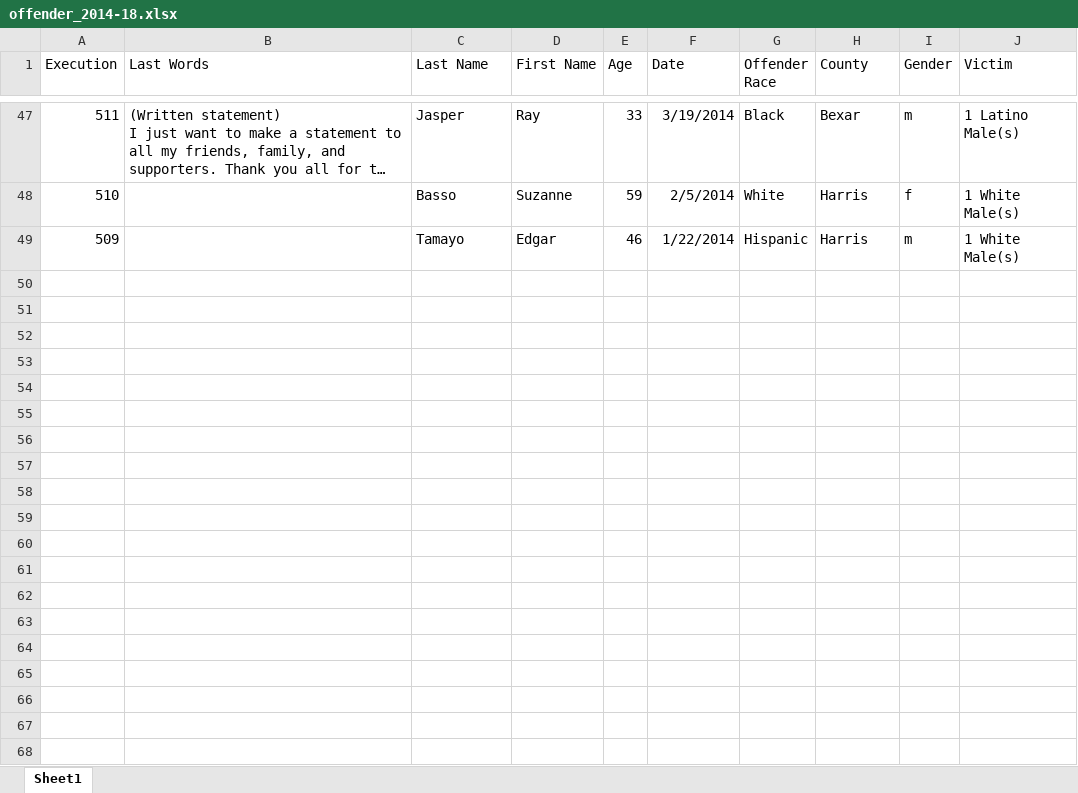
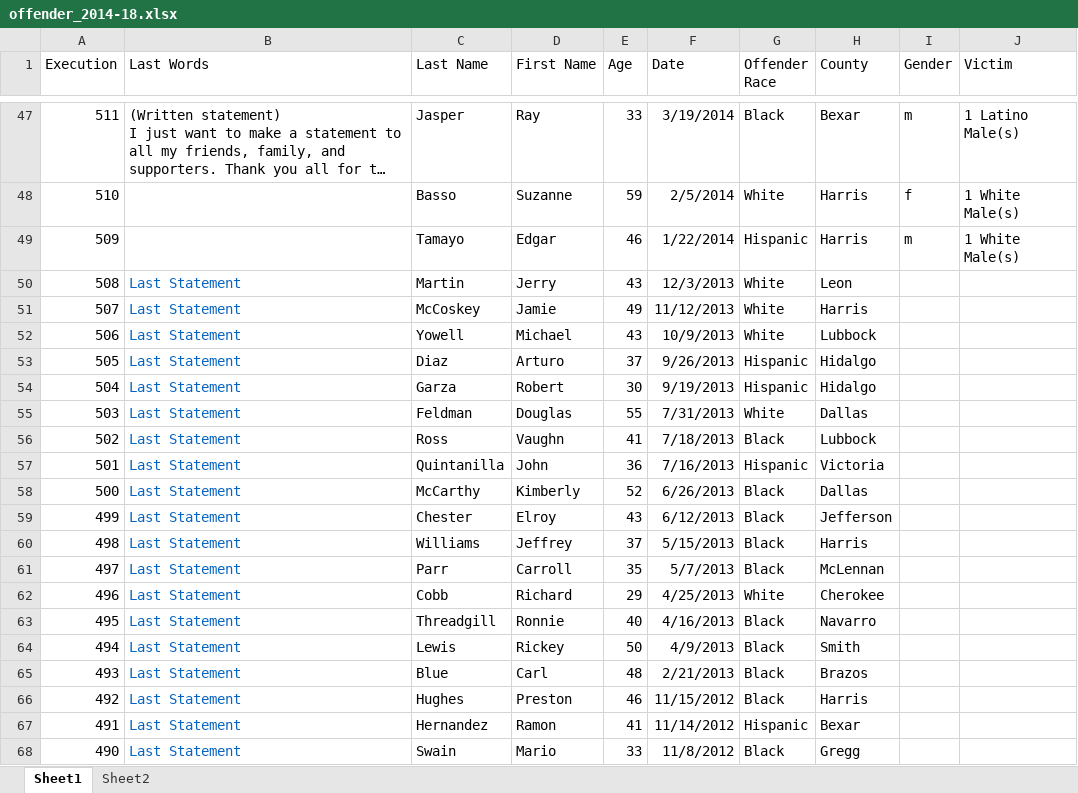
Before and after one commit to kakenzua98/death_row, an Excel workbook: offender_data/offender_2014-18.xlsx, sheet Sheet1, drawn as a sheet; only a part is shown, gaps mark what is left out; long unchanged cells end in …; values as stored, in another font and other column widths than the file's, no borders; the diff covers the shown part only; the diff names each change by its address in the sheet, - before the commit and + after, or states it on an @@ line.

Commit message:
commiting datasets for Rmd analysis

```diff
--- a/offender_data/offender_2014-18.xlsx (sheet Sheet1)
+++ b/offender_data/offender_2014-18.xlsx (sheet Sheet1)
+sheet tab: Sheet2
+row 50: 508 | Last Statement | Martin | Jerry | 43 | 12/3/2013 | White | Leon
+row 51: 507 | Last Statement | McCoskey | Jamie | 49 | 11/12/2013 | White | Harris
+row 52: 506 | Last Statement | Yowell | Michael | 43 | 10/9/2013 | White | Lubbock
+row 53: 505 | Last Statement | Diaz | Arturo | 37 | 9/26/2013 | Hispanic | Hidalgo
+row 54: 504 | Last Statement | Garza | Robert | 30 | 9/19/2013 | Hispanic | Hidalgo
+row 55: 503 | Last Statement | Feldman | Douglas | 55 | 7/31/2013 | White | Dallas
+row 56: 502 | Last Statement | Ross | Vaughn | 41 | 7/18/2013 | Black | Lubbock
+row 57: 501 | Last Statement | Quintanilla | John | 36 | 7/16/2013 | Hispanic | Victoria
+row 58: 500 | Last Statement | McCarthy | Kimberly | 52 | 6/26/2013 | Black | Dallas
+row 59: 499 | Last Statement | Chester | Elroy | 43 | 6/12/2013 | Black | Jefferson
+row 60: 498 | Last Statement | Williams | Jeffrey | 37 | 5/15/2013 | Black | Harris
+row 61: 497 | Last Statement | Parr | Carroll | 35 | 5/7/2013 | Black | McLennan
+row 62: 496 | Last Statement | Cobb | Richard | 29 | 4/25/2013 | White | Cherokee
+row 63: 495 | Last Statement | Threadgill | Ronnie | 40 | 4/16/2013 | Black | Navarro
+row 64: 494 | Last Statement | Lewis | Rickey | 50 | 4/9/2013 | Black | Smith
+row 65: 493 | Last Statement | Blue | Carl | 48 | 2/21/2013 | Black | Brazos
+row 66: 492 | Last Statement | Hughes | Preston | 46 | 11/15/2012 | Black | Harris
+row 67: 491 | Last Statement | Hernandez | Ramon | 41 | 11/14/2012 | Hispanic | Bexar
+row 68: 490 | Last Statement | Swain | Mario | 33 | 11/8/2012 | Black | Gregg
```
Also changed, not shown: 41 added rows elsewhere in this sheet, 4 other files.
